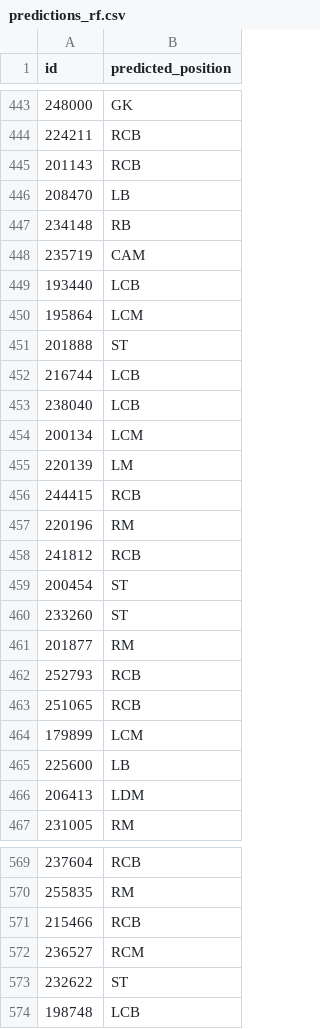
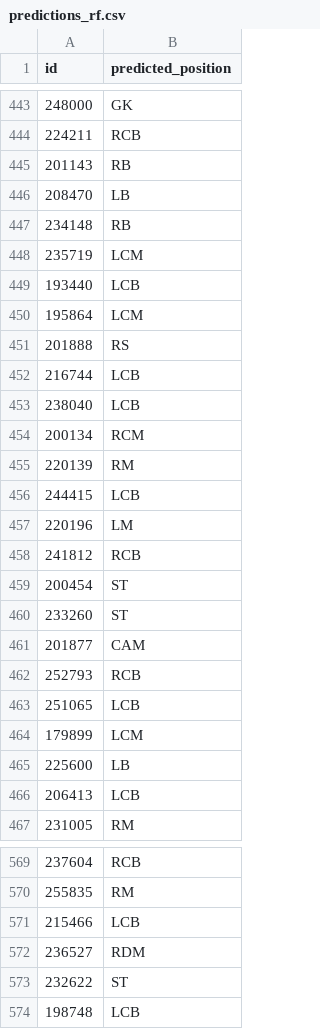
Before and after one commit to asm-bse/cml_project_2, a CSV file: predictions_rf.csv, drawn as a sheet; only a part is shown, gaps mark what is left out; the diff covers the shown part only.

```diff
--- a/predictions_rf.csv
+++ b/predictions_rf.csv
@@ -444,15 +444,15 @@ id,predicted_position
 224211,RCB
-201143,RCB
+201143,RB
 208470,LB
 234148,RB
-235719,CAM
+235719,LCM
 193440,LCB
 195864,LCM
-201888,ST
+201888,RS
 216744,LCB
 238040,LCB
-200134,LCM
-220139,LM
-244415,RCB
-220196,RM
+200134,RCM
+220139,RM
+244415,LCB
+220196,LM
 241812,RCB
@@ -460,8 +460,8 @@ id,predicted_position
 233260,ST
-201877,RM
+201877,CAM
 252793,RCB
-251065,RCB
+251065,LCB
 179899,LCM
 225600,LB
-206413,LDM
+206413,LCB
 231005,RM
@@ -570,4 +570,4 @@ id,predicted_position
 255835,RM
-215466,RCB
-236527,RCM
+215466,LCB
+236527,RDM
 232622,ST
```
Also changed, not shown: 159 edited cells elsewhere in this file, 4 other files.
